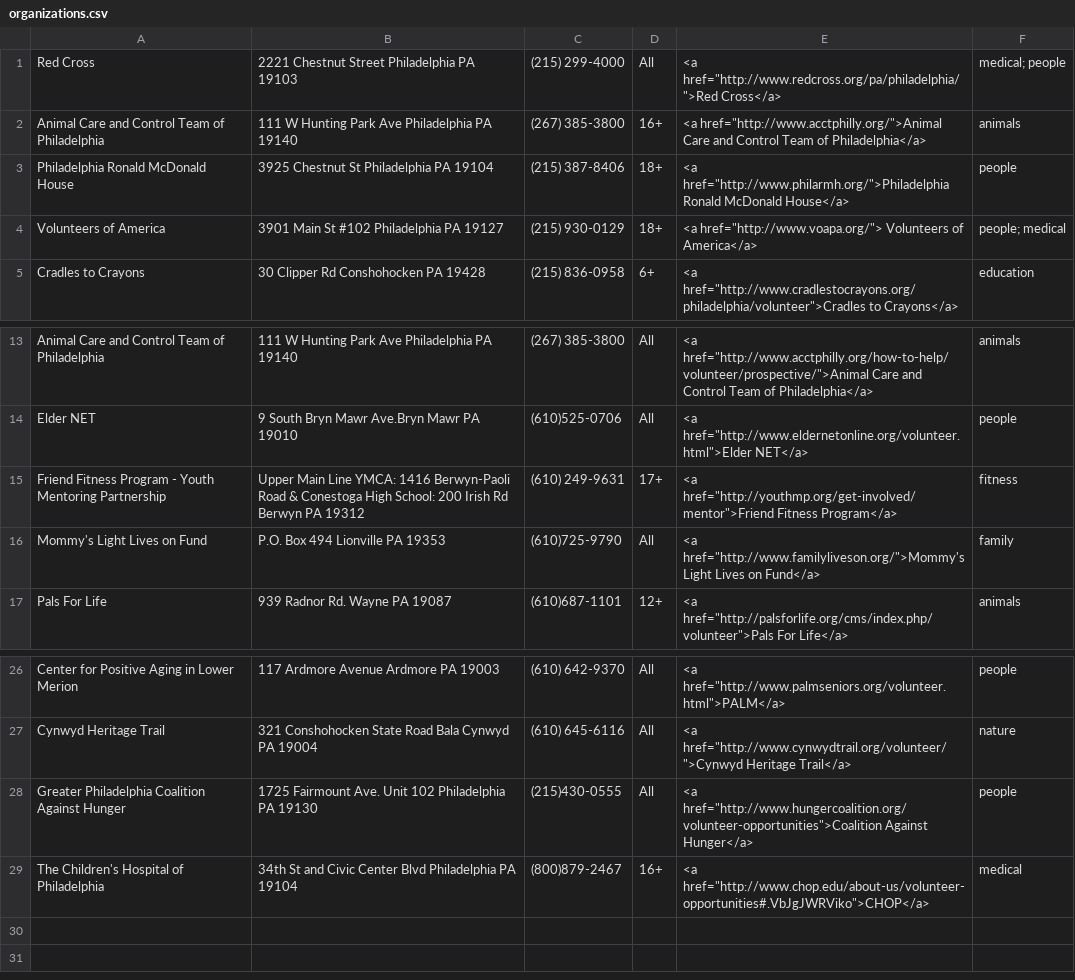
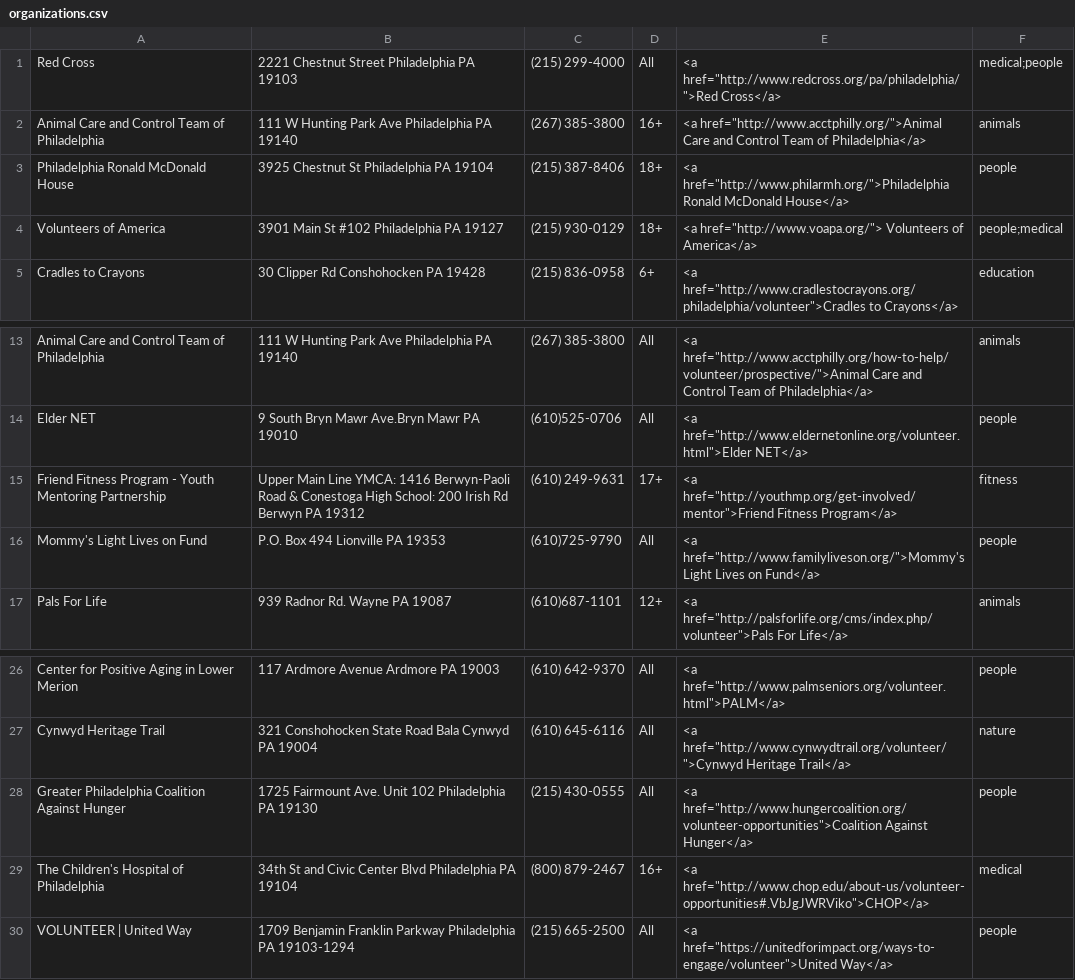
Before and after one commit to kaileeheller/volunteer_app, a CSV file: organizations.csv, drawn as a sheet; only a part is shown, gaps mark what is left out; the diff names each change by its address in the sheet, - before the commit and + after, or states it on an @@ line.

Commit message:
list of organizations

```diff
--- a/organizations.csv
+++ b/organizations.csv
-F1: medical; people
+F1: medical;people
-F4: people; medical
+F4: people;medical
-F16: family
+F16: people
-C28: (215)430-0555
+C28: (215) 430-0555
-C29: (800)879-2467
+C29: (800) 879-2467
+row 30: VOLUNTEER | United Way | 1709 Benjamin Franklin Parkway Philadelphia PA 19103-1294 | (215) 665-2500 | All | <a href="https://unitedforimpact.org/ways-to-engage/volunteer">United Way</a> | people
```
